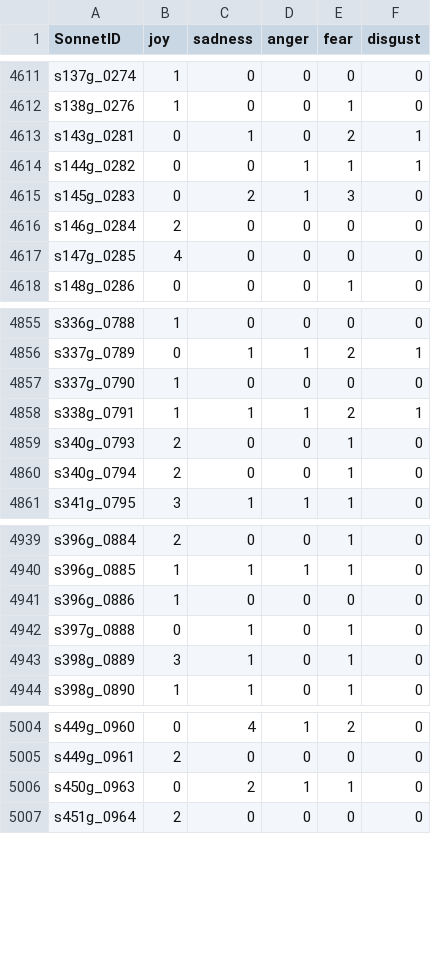
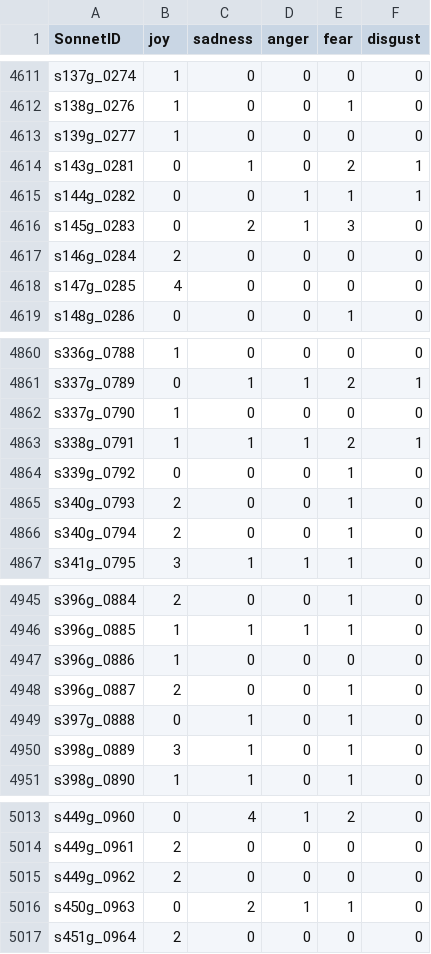
Before and after one commit to pruizf/rhyme-within-reason, a TSV file: data/highemos_06_counts_per_poem_with_nrc_filt.tsv, drawn as a sheet; only a part is shown, gaps mark what is left out; the diff covers the shown part only; the diff names each change by its address in the sheet, - before the commit and + after, or states it on an @@ line.

```diff
--- a/data/highemos_06_counts_per_poem_with_nrc_filt.tsv
+++ b/data/highemos_06_counts_per_poem_with_nrc_filt.tsv
+row 4613: s139g_0277 | 1 | 0 | 0 | 0 | 0
+row 4864: s339g_0792 | 0 | 0 | 0 | 1 | 0
+row 4948: s396g_0887 | 2 | 0 | 0 | 1 | 0
+row 5015: s449g_0962 | 2 | 0 | 0 | 0 | 0
```
Also changed, not shown: 7 added rows and 1 removed row elsewhere in this file, data/highemos_06_counts_per_poem_filt.tsv.
